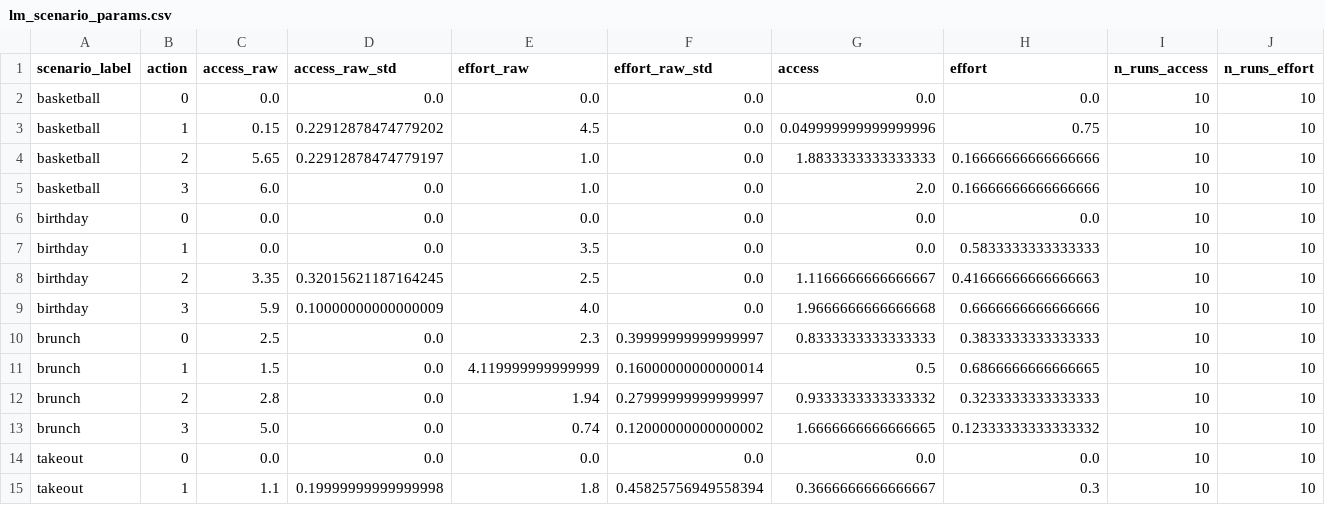
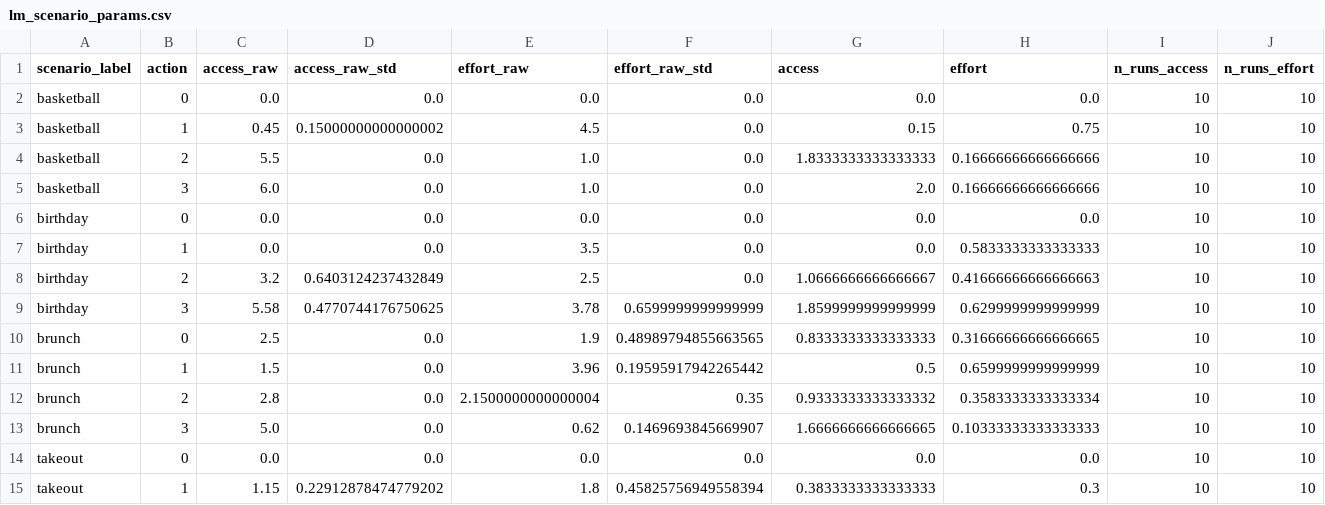
Before and after one commit to aliciamchen/sip, a CSV file: model/outputs/lm_scenario_params.csv, drawn as a sheet; only a part is shown; the diff covers the shown part only; the diff names each change by its address in the sheet, - before the commit and + after, or states it on an @@ line.

Commit message:
constrain LM ratings + alternatives to JSON schemas via response_format
- new lm_client helpers numeric_action_schema(n) and alternatives_array_schema()
  build Together-format json_schema response_format objects
- threaded through canonical 4-action / 2-action / variable-length rating
  paths in lm_scenario_params{,_effort}.py and the array path in
  lm_generate_alternatives.py
- regenerated tables: 0/640 parse failures (the prior parse-failure-then-
  silently-drop-run mode is eliminated by the API guarantee)
- forward-planning AIC vs pre-refactor: access_full -0.50%, access_only -0.02%,
  no_access -0.09% — all within tolerance

```diff
--- a/model/outputs/lm_scenario_params.csv
+++ b/model/outputs/lm_scenario_params.csv
-C3 (access_raw): 0.15
+C3 (access_raw): 0.45
-D3 (access_raw_std): 0.22912878474779202
+D3 (access_raw_std): 0.15000000000000002
-G3 (access): 0.049999999999999996
+G3 (access): 0.15
-C4 (access_raw): 5.65
+C4 (access_raw): 5.5
-D4 (access_raw_std): 0.22912878474779197
+D4 (access_raw_std): 0.0
-G4 (access): 1.8833333333333333
+G4 (access): 1.8333333333333333
-C8 (access_raw): 3.35
+C8 (access_raw): 3.2
-D8 (access_raw_std): 0.32015621187164245
+D8 (access_raw_std): 0.6403124237432849
-G8 (access): 1.1166666666666667
+G8 (access): 1.0666666666666667
-C9 (access_raw): 5.9
+C9 (access_raw): 5.58
-D9 (access_raw_std): 0.10000000000000009
+D9 (access_raw_std): 0.4770744176750625
-E9 (effort_raw): 4.0
+E9 (effort_raw): 3.78
-F9 (effort_raw_std): 0.0
+F9 (effort_raw_std): 0.6599999999999999
-G9 (access): 1.9666666666666668
+G9 (access): 1.8599999999999999
-H9 (effort): 0.6666666666666666
+H9 (effort): 0.6299999999999999
-E10 (effort_raw): 2.3
+E10 (effort_raw): 1.9
-F10 (effort_raw_std): 0.39999999999999997
+F10 (effort_raw_std): 0.48989794855663565
-H10 (effort): 0.3833333333333333
+H10 (effort): 0.31666666666666665
-E11 (effort_raw): 4.119999999999999
+E11 (effort_raw): 3.96
-F11 (effort_raw_std): 0.16000000000000014
+F11 (effort_raw_std): 0.19595917942265442
-H11 (effort): 0.6866666666666665
+H11 (effort): 0.6599999999999999
-E12 (effort_raw): 1.94
+E12 (effort_raw): 2.1500000000000004
-F12 (effort_raw_std): 0.27999999999999997
+F12 (effort_raw_std): 0.35
-H12 (effort): 0.3233333333333333
+H12 (effort): 0.3583333333333334
-E13 (effort_raw): 0.74
+E13 (effort_raw): 0.62
-F13 (effort_raw_std): 0.12000000000000002
+F13 (effort_raw_std): 0.1469693845669907
-H13 (effort): 0.12333333333333332
+H13 (effort): 0.10333333333333333
-C15 (access_raw): 1.1
+C15 (access_raw): 1.15
-D15 (access_raw_std): 0.19999999999999998
+D15 (access_raw_std): 0.22912878474779202
-G15 (access): 0.3666666666666667
+G15 (access): 0.3833333333333333
```
Also changed, not shown: 85 edited cells elsewhere in this file, model/outputs/forward_planning_fit_results.csv, model/outputs/forward_planning_fits.csv, 5 other files.
